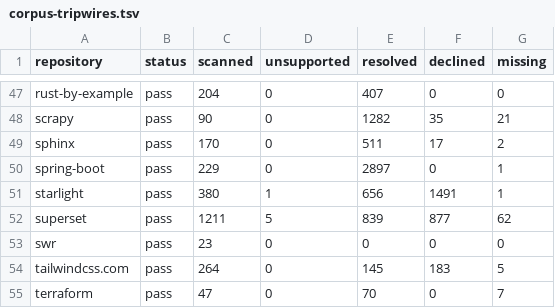
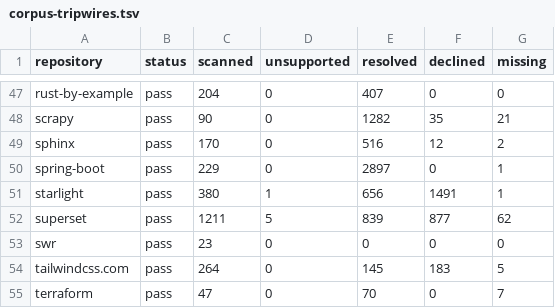
Before and after one commit to HardMax71/amiss, a TSV file: scripts/corpus-tripwires.tsv, drawn as a sheet; only a part is shown, gaps mark what is left out.

```diff
--- a/scripts/corpus-tripwires.tsv
+++ b/scripts/corpus-tripwires.tsv
@@ -48,3 +48,3 @@ rust-by-example	pass	204	0	407	0	0
 scrapy	pass	90	0	1282	35	21
-sphinx	pass	170	0	511	17	2
+sphinx	pass	170	0	516	12	2
 spring-boot	pass	229	0	2897	0	1
```
Also changed, not shown: 3 other files.
